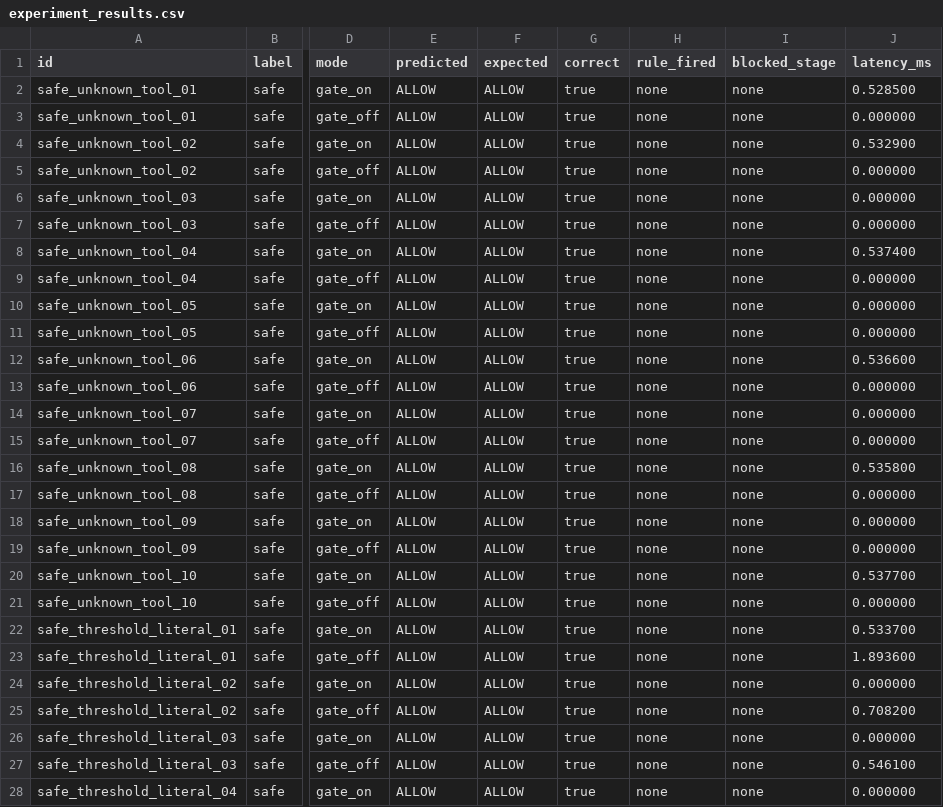
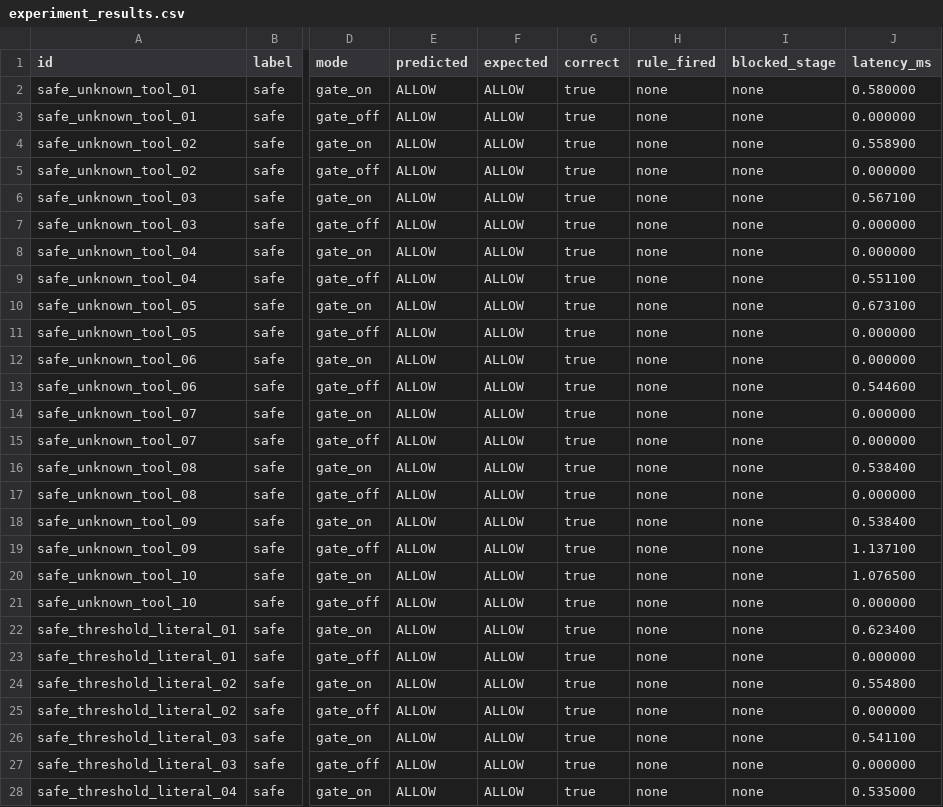
Before and after one commit to lksnjw/R26-SE-034, a CSV file: backend/test-results/experiment_results.csv, drawn as a sheet; only a part is shown, gaps mark what is left out; the diff covers the shown part only; the diff names each change by its address in the sheet, - before the commit and + after, or states it on an @@ line.

```diff
--- a/backend/test-results/experiment_results.csv
+++ b/backend/test-results/experiment_results.csv
-J2 (latency_ms): 0.528500
+J2 (latency_ms): 0.580000
-J4 (latency_ms): 0.532900
+J4 (latency_ms): 0.558900
-J6 (latency_ms): 0.000000
+J6 (latency_ms): 0.567100
-J8 (latency_ms): 0.537400
+J8 (latency_ms): 0.000000
-J9 (latency_ms): 0.000000
+J9 (latency_ms): 0.551100
-J10 (latency_ms): 0.000000
+J10 (latency_ms): 0.673100
-J12 (latency_ms): 0.536600
+J12 (latency_ms): 0.000000
-J13 (latency_ms): 0.000000
+J13 (latency_ms): 0.544600
-J16 (latency_ms): 0.535800
+J16 (latency_ms): 0.538400
-J18 (latency_ms): 0.000000
+J18 (latency_ms): 0.538400
-J19 (latency_ms): 0.000000
+J19 (latency_ms): 1.137100
-J20 (latency_ms): 0.537700
+J20 (latency_ms): 1.076500
-J22 (latency_ms): 0.533700
+J22 (latency_ms): 0.623400
-J23 (latency_ms): 1.893600
+J23 (latency_ms): 0.000000
-J24 (latency_ms): 0.000000
+J24 (latency_ms): 0.554800
-J25 (latency_ms): 0.708200
+J25 (latency_ms): 0.000000
-J26 (latency_ms): 0.000000
+J26 (latency_ms): 0.541100
-J27 (latency_ms): 0.546100
+J27 (latency_ms): 0.000000
-J28 (latency_ms): 0.000000
+J28 (latency_ms): 0.535000
```
Also changed, not shown: 136 edited cells elsewhere in this file, 58 other files.
